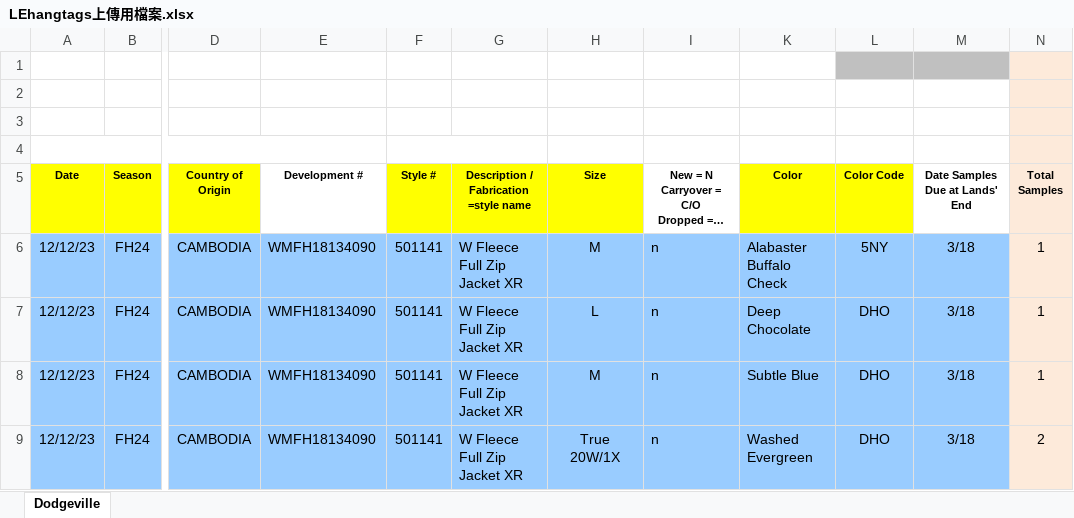
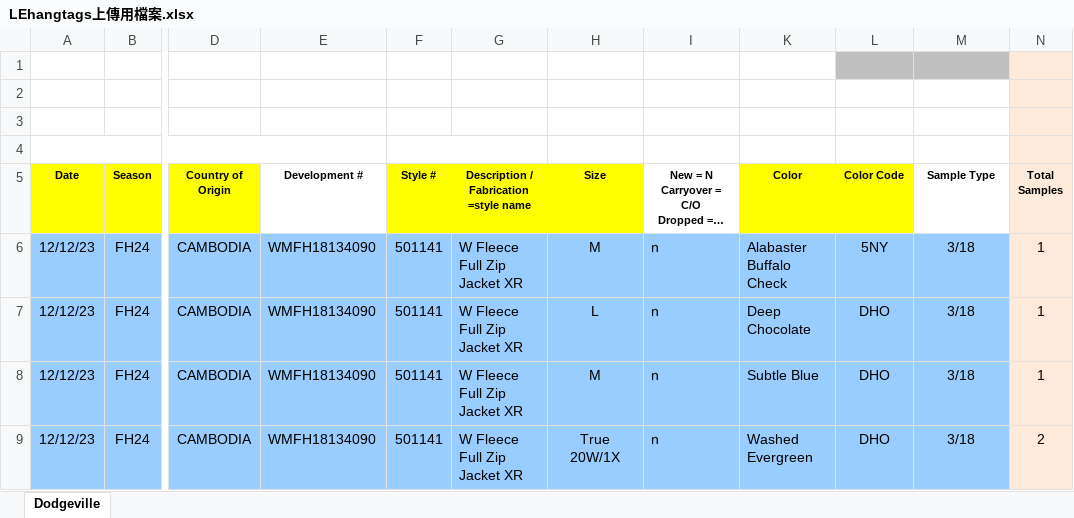
Before and after one commit to rou94980/rou94980-HangtagChangePage, an Excel workbook: LEhangtags上傳用檔案.xlsx, sheet Dodgeville, drawn as a sheet; only a part is shown, gaps mark what is left out; long unchanged cells end in …; values as stored, in another font and other column widths than the file's, no borders; charts and pictures and conditional formats not drawn; the diff names each change by its address in the sheet, - before the commit and + after, or states it on an @@ line.

```diff
--- a/LEhangtags上傳用檔案.xlsx (sheet Dodgeville)
+++ b/LEhangtags上傳用檔案.xlsx (sheet Dodgeville)
-M5: Date Samples Due at Lands' End
+M5: Sample Type
```
Also changed, not shown: charts or pictures, LEhangtagsSample.xlsx.
